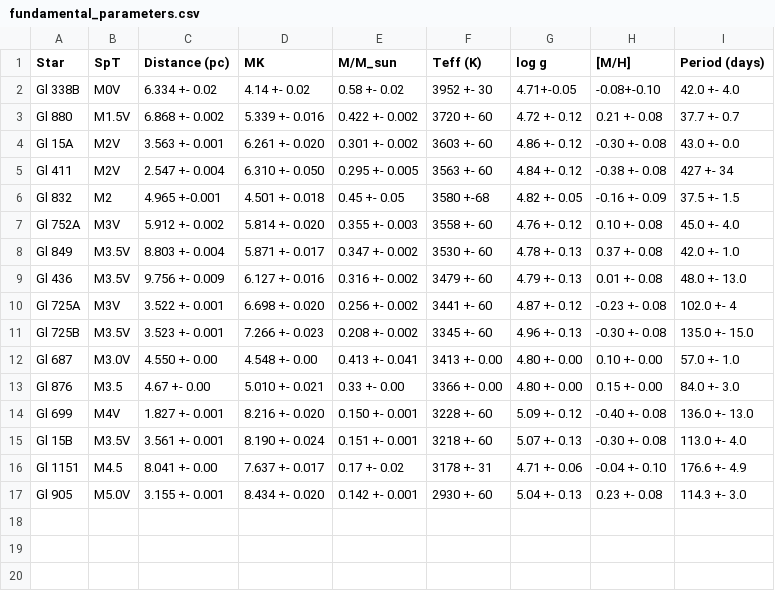
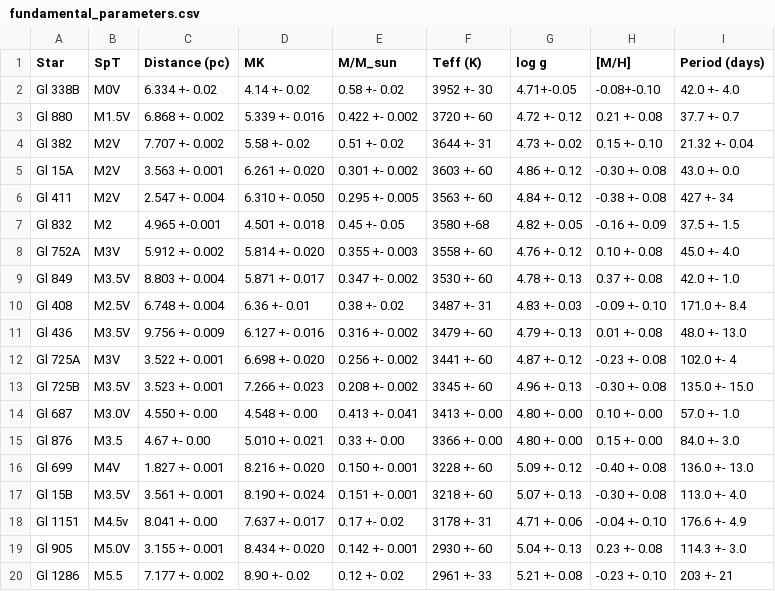
Before and after one commit to DGonzalezPicos/retrieval_base, a CSV file: paper/data/fundamental_parameters.csv, drawn as a sheet.

```diff
--- a/paper/data/fundamental_parameters.csv
+++ b/paper/data/fundamental_parameters.csv
@@ -3,2 +3,3 @@ Gl 338B,M0V,6.334 +- 0.02,4.14 +- 0.02, 0.58 +- 0.02,3952 +- 30,4.71+-0.05,-0.08
 Gl 880,M1.5V,6.868 +- 0.002,5.339 +- 0.016,0.422 +- 0.002,3720 +- 60,4.72 +- 0.12,0.21 +- 0.08, 37.7 +- 0.7
+Gl 382,M2V,7.707 +- 0.002,5.58 +- 0.02,0.51 +- 0.02,3644 +- 31,4.73 +- 0.02,0.15 +- 0.10,21.32 +- 0.04
 Gl 15A,M2V,3.563 +- 0.001,6.261 +- 0.020,0.301 +- 0.002,3603 +- 60,4.86 +- 0.12,-0.30 +- 0.08,43.0 +- 0.0
@@ -8,2 +9,3 @@ Gl 752A,M3V,5.912 +- 0.002,5.814 +- 0.020,0.355 +- 0.003,3558 +- 60,4.76 +- 0.12
 Gl 849,M3.5V,8.803 +- 0.004,5.871 +- 0.017,0.347 +- 0.002,3530 +- 60,4.78 +- 0.13,0.37 +- 0.08,42.0 +- 1.0
+Gl 408,M2.5V,6.748 +- 0.004,6.36 +- 0.01,0.38 +- 0.02,3487 +- 31,4.83 +- 0.03,-0.09 +- 0.10,171.0 +- 8.4
 Gl 436,M3.5V,9.756 +- 0.009,6.127 +- 0.016,0.316 +- 0.002,3479 +- 60,4.79 +- 0.13,0.01 +- 0.08,48.0 +- 13.0
@@ -15,3 +17,4 @@ Gl 699,M4V,1.827 +- 0.001,8.216 +- 0.020,0.150 +- 0.001,3228 +- 60,5.09 +- 0.12,
 Gl 15B,M3.5V,3.561 +- 0.001,8.190 +- 0.024,0.151 +- 0.001,3218 +- 60,5.07 +- 0.13,-0.30 +- 0.08,113.0 +- 4.0
-Gl 1151,M4.5,8.041 +- 0.00,7.637 +- 0.017,0.17 +- 0.02,3178 +- 31, 4.71 +- 0.06,-0.04 +- 0.10,176.6 +- 4.9
+Gl 1151,M4.5v,8.041 +- 0.00,7.637 +- 0.017,0.17 +- 0.02,3178 +- 31, 4.71 +- 0.06,-0.04 +- 0.10,176.6 +- 4.9
 Gl 905,M5.0V,3.155 +- 0.001,8.434 +- 0.020,0.142 +- 0.001,2930 +- 60,5.04 +- 0.13,0.23 +- 0.08,114.3 +- 3.0
+Gl 1286,M5.5,7.177 +- 0.002,8.90 +- 0.02,0.12 +- 0.02,2961 +- 33,5.21 +- 0.08,-0.23 +- 0.10,203 +- 21
```
Also changed, not shown: 7 other files.
